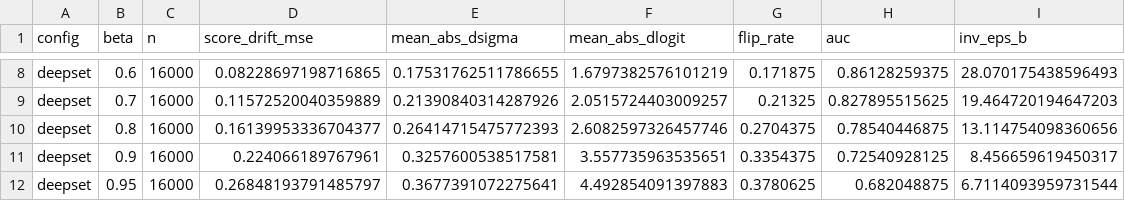
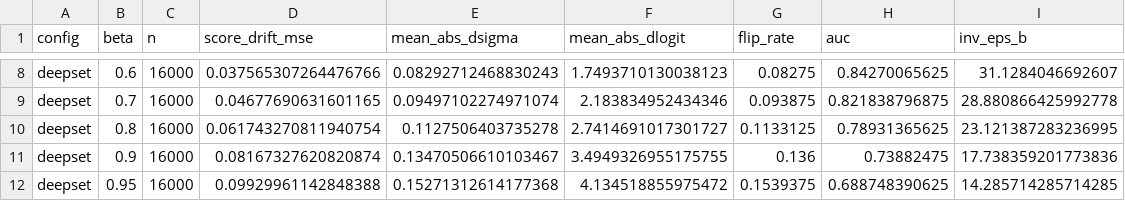
Before and after one commit to ChenjiaNi2007/nPELICAN-fpga, a CSV file: equivariance/results/aggregates_deepset.csv, drawn as a sheet; only a part is shown, gaps mark what is left out; the diff covers the shown part only; the diff names each change by its address in the sheet, - before the commit and + after, or states it on an @@ line.

```diff
--- a/equivariance/results/aggregates_deepset.csv
+++ b/equivariance/results/aggregates_deepset.csv
-D8 (score_drift_mse): 0.08228697198716865
+D8 (score_drift_mse): 0.037565307264476766
-E8 (mean_abs_dsigma): 0.17531762511786655
+E8 (mean_abs_dsigma): 0.08292712468830243
-F8 (mean_abs_dlogit): 1.6797382576101219
+F8 (mean_abs_dlogit): 1.7493710130038123
-G8 (flip_rate): 0.171875
+G8 (flip_rate): 0.08275
-H8 (auc): 0.86128259375
+H8 (auc): 0.84270065625
-I8 (inv_eps_b): 28.070175438596493
+I8 (inv_eps_b): 31.1284046692607
-D9 (score_drift_mse): 0.11572520040359889
+D9 (score_drift_mse): 0.04677690631601165
-E9 (mean_abs_dsigma): 0.21390840314287926
+E9 (mean_abs_dsigma): 0.09497102274971074
-F9 (mean_abs_dlogit): 2.0515724403009257
+F9 (mean_abs_dlogit): 2.183834952434346
-G9 (flip_rate): 0.21325
+G9 (flip_rate): 0.093875
-H9 (auc): 0.827895515625
+H9 (auc): 0.821838796875
-I9 (inv_eps_b): 19.464720194647203
+I9 (inv_eps_b): 28.880866425992778
-D10 (score_drift_mse): 0.16139953336704377
+D10 (score_drift_mse): 0.061743270811940754
-E10 (mean_abs_dsigma): 0.26414715475772393
+E10 (mean_abs_dsigma): 0.1127506403735278
-F10 (mean_abs_dlogit): 2.6082597326457746
+F10 (mean_abs_dlogit): 2.7414691017301727
-G10 (flip_rate): 0.2704375
+G10 (flip_rate): 0.1133125
-H10 (auc): 0.78540446875
+H10 (auc): 0.78931365625
-I10 (inv_eps_b): 13.114754098360656
+I10 (inv_eps_b): 23.121387283236995
-D11 (score_drift_mse): 0.224066189767961
+D11 (score_drift_mse): 0.08167327620820874
-E11 (mean_abs_dsigma): 0.3257600538517581
+E11 (mean_abs_dsigma): 0.13470506610103467
-F11 (mean_abs_dlogit): 3.557735963535651
+F11 (mean_abs_dlogit): 3.4949326955175755
-G11 (flip_rate): 0.3354375
+G11 (flip_rate): 0.136
-H11 (auc): 0.72540928125
+H11 (auc): 0.73882475
-I11 (inv_eps_b): 8.456659619450317
+I11 (inv_eps_b): 17.738359201773836
-D12 (score_drift_mse): 0.26848193791485797
+D12 (score_drift_mse): 0.09929961142848388
-E12 (mean_abs_dsigma): 0.3677391072275641
+E12 (mean_abs_dsigma): 0.15271312614177368
-F12 (mean_abs_dlogit): 4.492854091397883
+F12 (mean_abs_dlogit): 4.134518855975472
-G12 (flip_rate): 0.3780625
+G12 (flip_rate): 0.1539375
-H12 (auc): 0.682048875
+H12 (auc): 0.688748390625
-I12 (inv_eps_b): 6.7114093959731544
+I12 (inv_eps_b): 14.285714285714285
```
Also changed, not shown: 32 edited cells elsewhere in this file, 11 other files.
